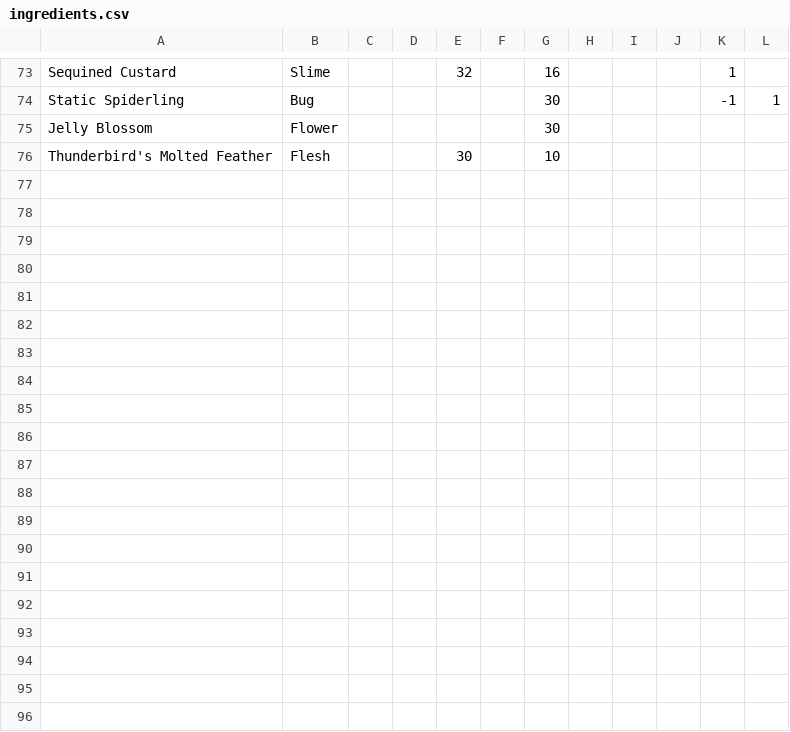
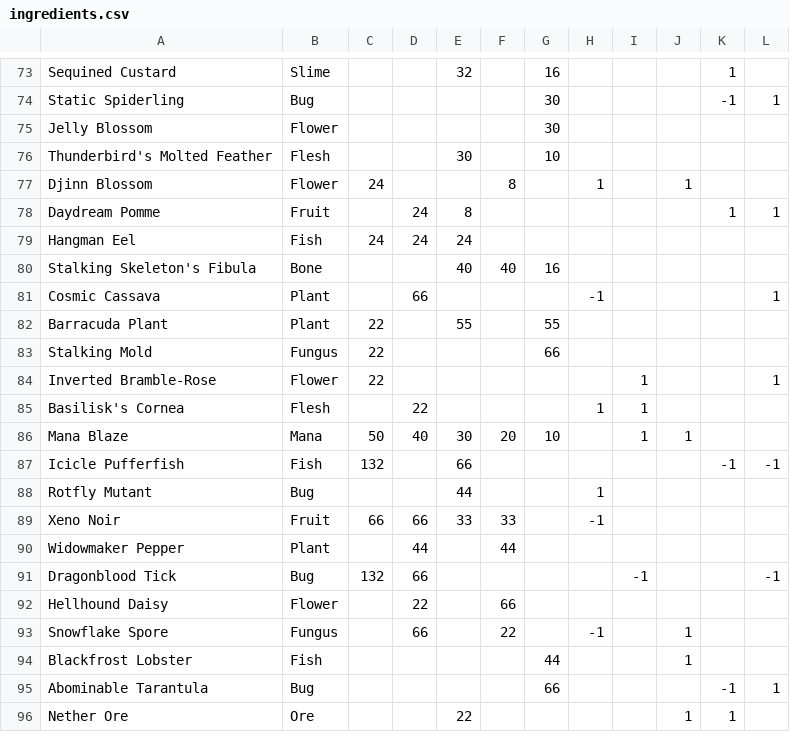
Before and after one commit to xaviershay/sandbox, a CSV file: potionomics/data/ingredients.csv, drawn as a sheet; only a part is shown, gaps mark what is left out; the diff names each change by its address in the sheet, - before the commit and + after, or states it on an @@ line.

```diff
--- a/potionomics/data/ingredients.csv
+++ b/potionomics/data/ingredients.csv
+row 77: Djinn Blossom | Flower | 24 |  |  | 8 |  | 1 |  | 1
+row 78: Daydream Pomme | Fruit |  | 24 | 8 |  |  |  |  |  | 1 | 1
+row 79: Hangman Eel | Fish | 24 | 24 | 24
+row 80: Stalking Skeleton's Fibula | Bone |  |  | 40 | 40 | 16
+row 81: Cosmic Cassava | Plant |  | 66 |  |  |  | -1 |  |  |  | 1
+row 82: Barracuda Plant | Plant | 22 |  | 55 |  | 55
+row 83: Stalking Mold | Fungus | 22 |  |  |  | 66
+row 84: Inverted Bramble-Rose | Flower | 22 |  |  |  |  |  | 1 |  |  | 1
+row 85: Basilisk's Cornea | Flesh |  | 22 |  |  |  | 1 | 1
+row 86: Mana Blaze | Mana | 50 | 40 | 30 | 20 | 10 |  | 1 | 1
+row 87: Icicle Pufferfish | Fish | 132 |  | 66 |  |  |  |  |  | -1 | -1
+row 88: Rotfly Mutant | Bug |  |  | 44 |  |  | 1
+row 89: Xeno Noir | Fruit | 66 | 66 | 33 | 33 |  | -1
+row 90: Widowmaker Pepper | Plant |  | 44 |  | 44
+row 91: Dragonblood Tick | Bug | 132 | 66 |  |  |  |  | -1 |  |  | -1
+row 92: Hellhound Daisy | Flower |  | 22 |  | 66
+row 93: Snowflake Spore | Fungus |  | 66 |  | 22 |  | -1 |  | 1
+row 94: Blackfrost Lobster | Fish |  |  |  |  | 44 |  |  | 1
+row 95: Abominable Tarantula | Bug |  |  |  |  | 66 |  |  |  | -1 | 1
+row 96: Nether Ore | Ore |  |  | 22 |  |  |  |  | 1 | 1
```
Also changed, not shown: 1 other file.
